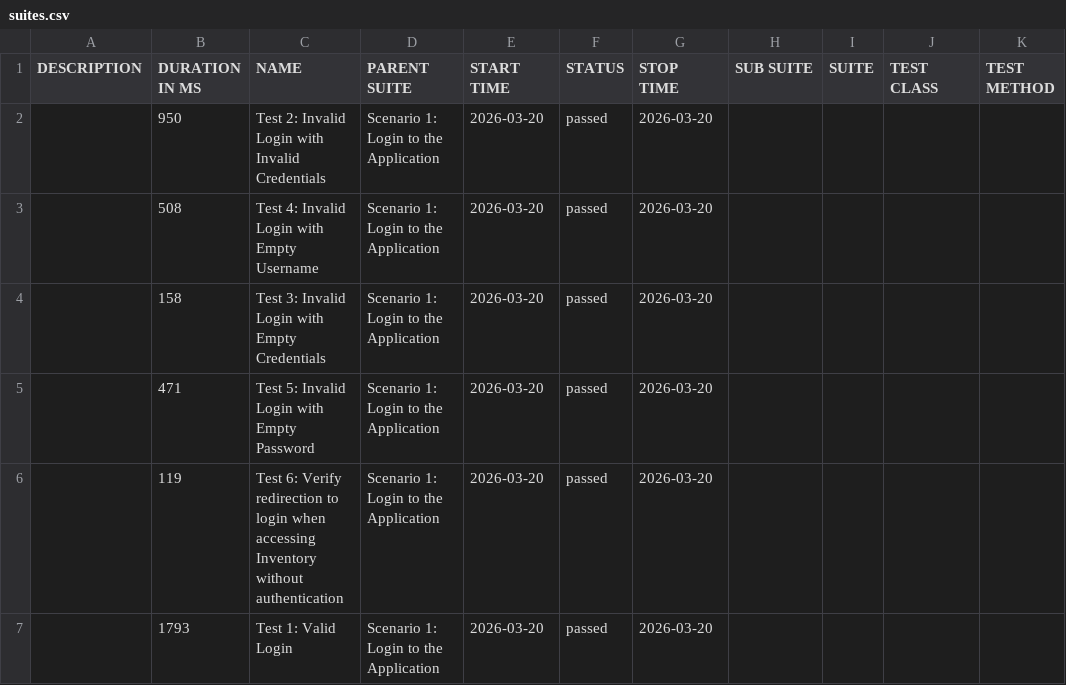
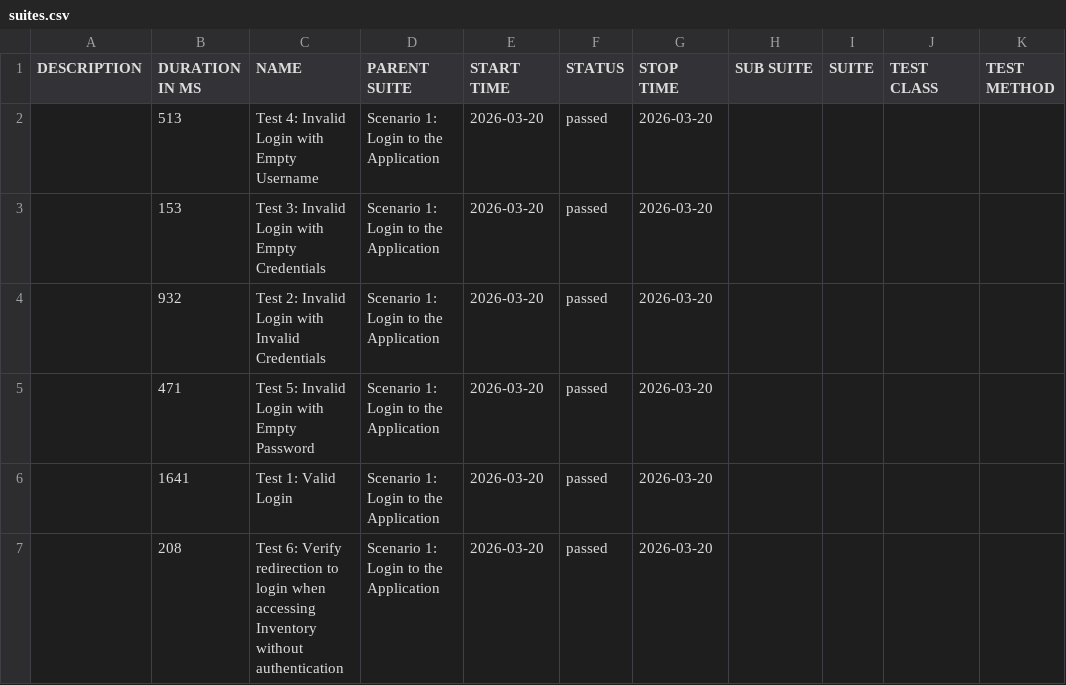
Before and after one commit to ashwin1321/Cypress_SauceDemo, a CSV file: data/suites.csv, drawn as a sheet.

```diff
--- a/data/suites.csv
+++ b/data/suites.csv
@@ -1,7 +1,7 @@
 "DESCRIPTION","DURATION IN MS","NAME","PARENT SUITE","START TIME","STATUS","STOP TIME","SUB SUITE","SUITE","TEST CLASS","TEST METHOD"
-"","950","Test 2: Invalid Login with Invalid Credentials","Scenario 1: Login to the Application","2026-03-20","passed","2026-03-20","","","",""
-"","508","Test 4: Invalid Login with Empty Username","Scenario 1: Login to the Application","2026-03-20","passed","2026-03-20","","","",""
-"","158","Test 3: Invalid Login with Empty Credentials","Scenario 1: Login to the Application","2026-03-20","passed","2026-03-20","","","",""
+"","513","Test 4: Invalid Login with Empty Username","Scenario 1: Login to the Application","2026-03-20","passed","2026-03-20","","","",""
+"","153","Test 3: Invalid Login with Empty Credentials","Scenario 1: Login to the Application","2026-03-20","passed","2026-03-20","","","",""
+"","932","Test 2: Invalid Login with Invalid Credentials","Scenario 1: Login to the Application","2026-03-20","passed","2026-03-20","","","",""
 "","471","Test 5: Invalid Login with Empty Password","Scenario 1: Login to the Application","2026-03-20","passed","2026-03-20","","","",""
-"","119","Test 6: Verify redirection to login when accessing Inventory without authentication","Scenario 1: Login to the Application","2026-03-20","passed","2026-03-20","","","",""
-"","1793","Test 1: Valid Login","Scenario 1: Login to the Application","2026-03-20","passed","2026-03-20","","","",""
+"","1641","Test 1: Valid Login","Scenario 1: Login to the Application","2026-03-20","passed","2026-03-20","","","",""
+"","208","Test 6: Verify redirection to login when accessing Inventory without authentication","Scenario 1: Login to the Application","2026-03-20","passed","2026-03-20","","","",""
```
Also changed, not shown: 26 other files.
